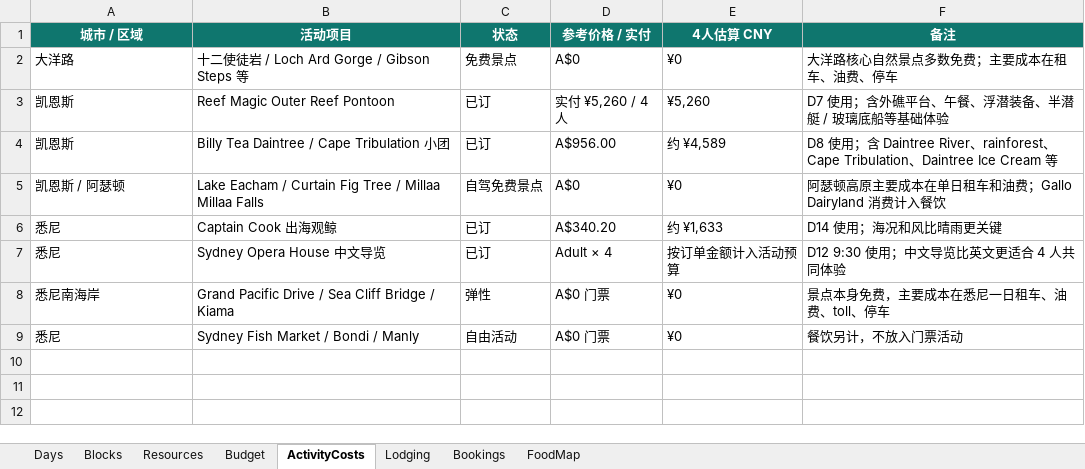
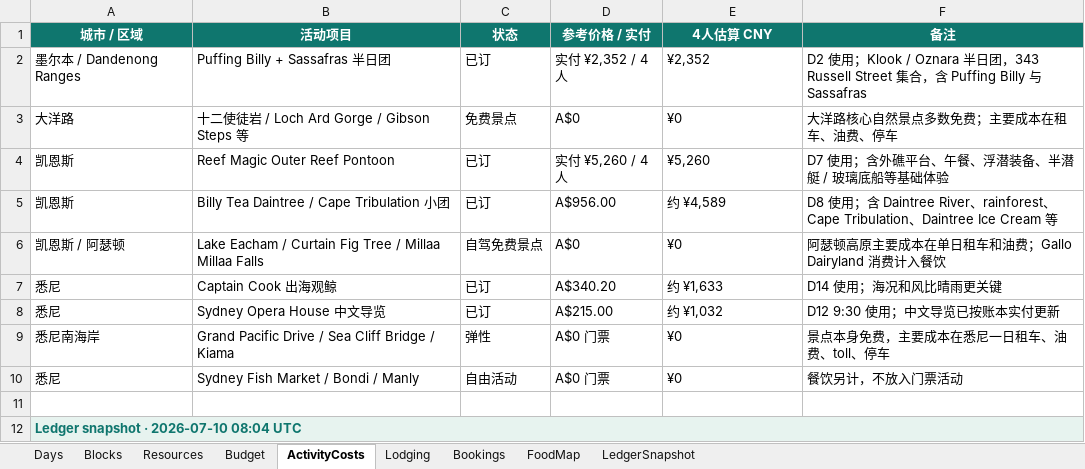
Before and after one commit to s413286943-cmyk/Aussie-Split, an Excel workbook: content/aussie-itinerary.xlsx, sheet ActivityCosts, drawn as a sheet; values as stored, in another font and other column widths than the file's, no borders; addresses are those after the commit; the diff names each change by its address in the sheet, - before the commit and + after, or states it on an @@ line.

```diff
--- a/content/aussie-itinerary.xlsx (sheet ActivityCosts)
+++ b/content/aussie-itinerary.xlsx (sheet ActivityCosts)
+sheet tab: LedgerSnapshot
+row 2: 墨尔本 / Dandenong Ranges | Puffing Billy + Sassafras 半日团 | 已订 | 实付 ¥2,352 / 4人 | ¥2,352 | D2 使用；Klook / Oznara 半日团，343 Russell Street 集合，含 Puffing Billy 与 Sassafras
-D8 (参考价格 / 实付): Adult × 4
+D8 (参考价格 / 实付): A$215.00
-E8 (4人估算 CNY): 按订单金额计入活动预算
+E8 (4人估算 CNY): 约 ¥1,032
-F8 (备注): D12 9:30 使用；中文导览比英文更适合 4 人共同体验
+F8 (备注): D12 9:30 使用；中文导览已按账本实付更新
+row 11: (empty)
+row 12: Ledger snapshot · 2026-07-10 08:04 UTC
```
Also changed, not shown: sheet Resources, sheet Days, sheet Budget, sheet Lodging, 11 other files.
